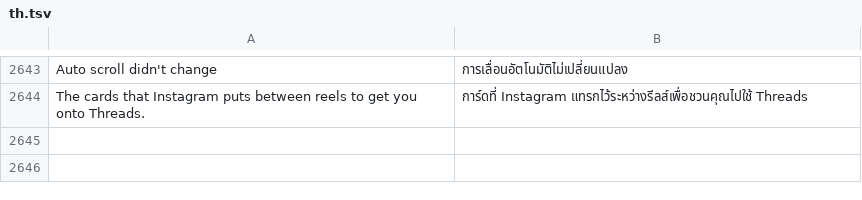
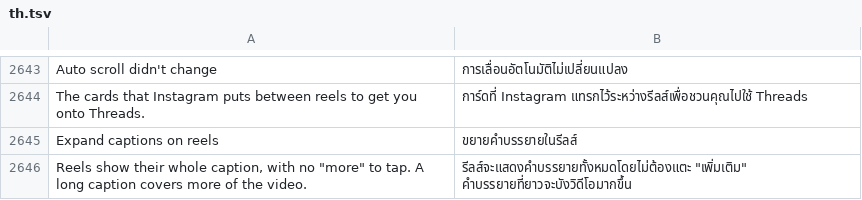
Before and after one commit to SysAdminDoc/HushGram, a TSV file: extensions/shared/library/src/main/l10n/th.tsv, drawn as a sheet; only a part is shown, gaps mark what is left out.

Commit message:
feat(reels): expand captions on reels on a switch of its own
Expand captions already asks the extension for the line count at the
one place Instagram cuts every caption, with the surface the post shows
on. Reels (the clips viewer and the remix attribution feed) now get the
whole caption there when the new switch is on, apart from the feed
switch, since a long caption covers more of the video. Stories and the
viewers keep Instagram's count. The row sits on the Reels page before
the name line switch, so the Not interested pair after it stays
together. Starts off.

Refs #752

```diff
--- a/extensions/shared/library/src/main/l10n/th.tsv
+++ b/extensions/shared/library/src/main/l10n/th.tsv
@@ -2644 +2644,3 @@ Auto scroll didn't change	การเลื่อนอัตโนมัติ
 The cards that Instagram puts between reels to get you onto Threads.	การ์ดที่ Instagram แทรกไว้ระหว่างรีลส์เพื่อชวนคุณไปใช้ Threads
+Expand captions on reels	ขยายคำบรรยายในรีลส์
+Reels show their whole caption, with no "more" to tap. A long caption covers more of the video.	รีลส์จะแสดงคำบรรยายทั้งหมดโดยไม่ต้องแตะ "เพิ่มเติม" คำบรรยายที่ยาวจะบังวิดีโอมากขึ้น
```
Also changed, not shown: extensions/shared/library/src/main/l10n/de.tsv, extensions/shared/library/src/main/l10n/in.tsv, 20 other files.
